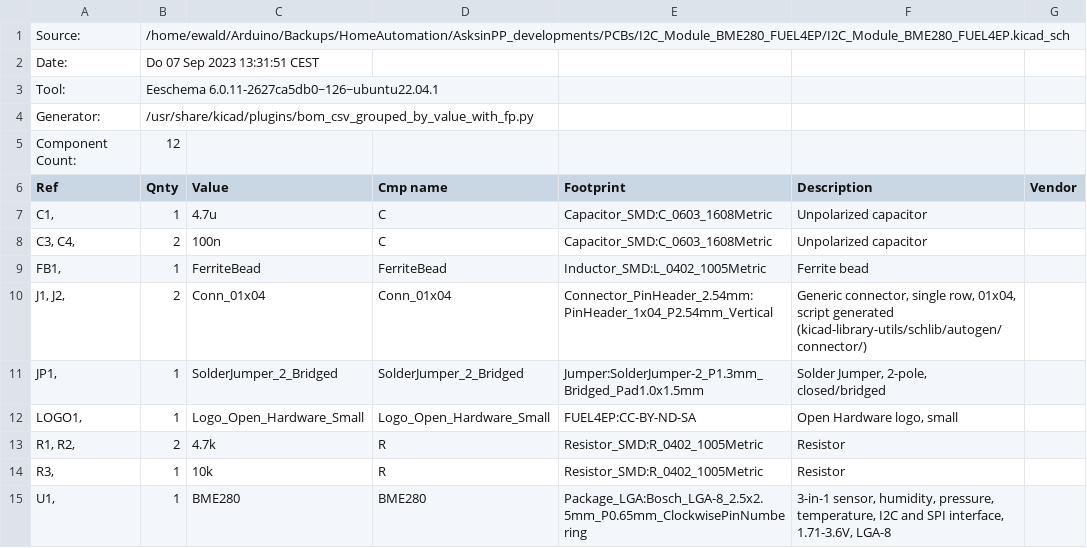
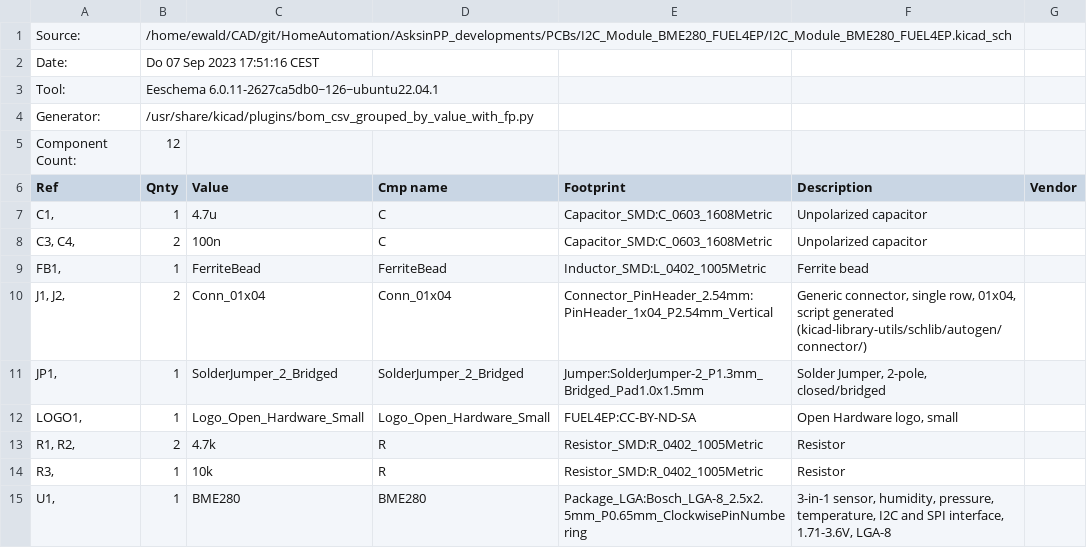
Before and after one commit to FUEL4EP/HomeAutomation, a CSV file: AsksinPP_developments/PCBs/I2C_Module_BME280_FUEL4EP/BOM/I2C_Module_BME280_FUEL4EP.csv, drawn as a sheet.

```diff
--- a/AsksinPP_developments/PCBs/I2C_Module_BME280_FUEL4EP/BOM/I2C_Module_BME280_FUEL4EP.csv
+++ b/AsksinPP_developments/PCBs/I2C_Module_BME280_FUEL4EP/BOM/I2C_Module_BME280_FUEL4EP.csv
@@ -1,3 +1,3 @@
-"Source:","/home/ewald/Arduino/Backups/HomeAutomation/AsksinPP_developments/PCBs/I2C_Module_BME280_FUEL4EP/I2C_Module_BME280_FUEL4EP.kicad_sch"
-"Date:","Do 07 Sep 2023 13:31:51 CEST"
+"Source:","/home/ewald/CAD/git/HomeAutomation/AsksinPP_developments/PCBs/I2C_Module_BME280_FUEL4EP/I2C_Module_BME280_FUEL4EP.kicad_sch"
+"Date:","Do 07 Sep 2023 17:51:16 CEST"
 "Tool:","Eeschema 6.0.11-2627ca5db0~126~ubuntu22.04.1"
```
Also changed, not shown: AsksinPP_developments/PCBs/I2C_Module_BME280_FUEL4EP/jlcpcb/production_files/BOM-I2C_Module_BME280_FUEL4EP.csv, AsksinPP_developments/PCBs/I2C_Module_BME280_FUEL4EP/jlcpcb/production_files/CPL-I2C_Module_BME280_FUEL4EP.csv, 46 other files.
